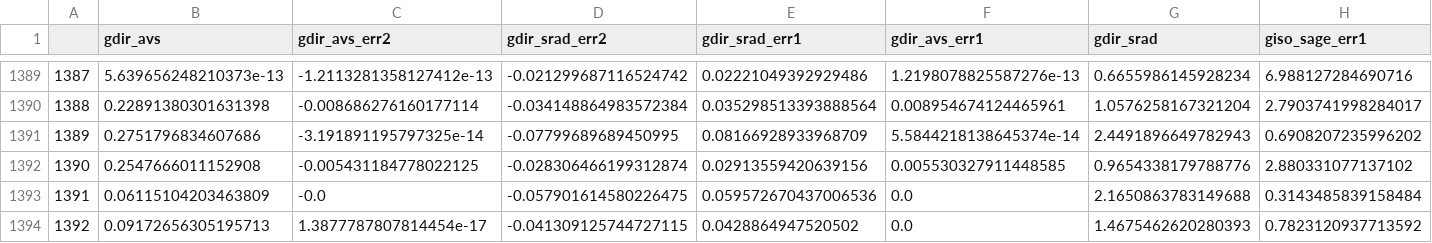
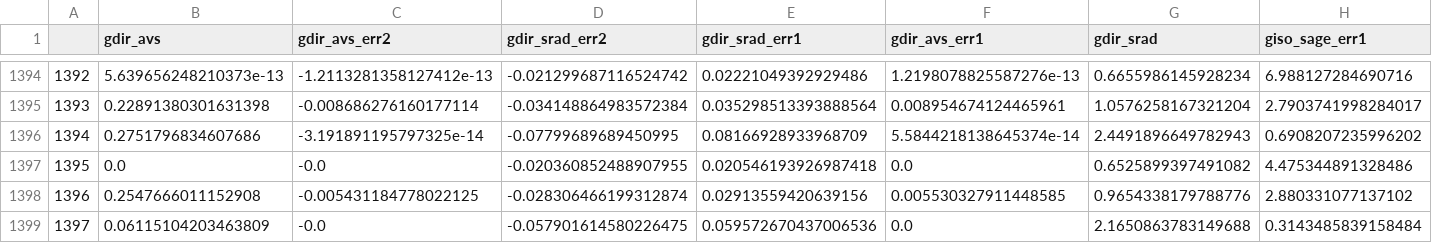
Before and after one commit to petigura/CKS-Cool, a CSV file: data/isoclassify_smemp.csv, drawn as a sheet; only a part is shown, gaps mark what is left out; the shorter side is filled out with more unchanged rows; rows hold the shown columns only; the diff covers the shown part only; the diff names each change by its address in the sheet, - before the commit and + after, or states it on an @@ line.

```diff
--- a/data/isoclassify_smemp.csv
+++ b/data/isoclassify_smemp.csv
@@ column A renumbered from row 252 down @@
+row 1397: 1395 | 0.0 | -0.0 | -0.020360852488907955 | 0.020546193926987418 | 0.0 | 0.6525899397491082 | 4.475344891328486
```
Also changed, not shown: 5 added rows elsewhere in this file, data/isoclassify-smemp-grid-parallax-no.csv, data/isoclassify-smsyn-grid-parallax-no.csv, 4 other files.
